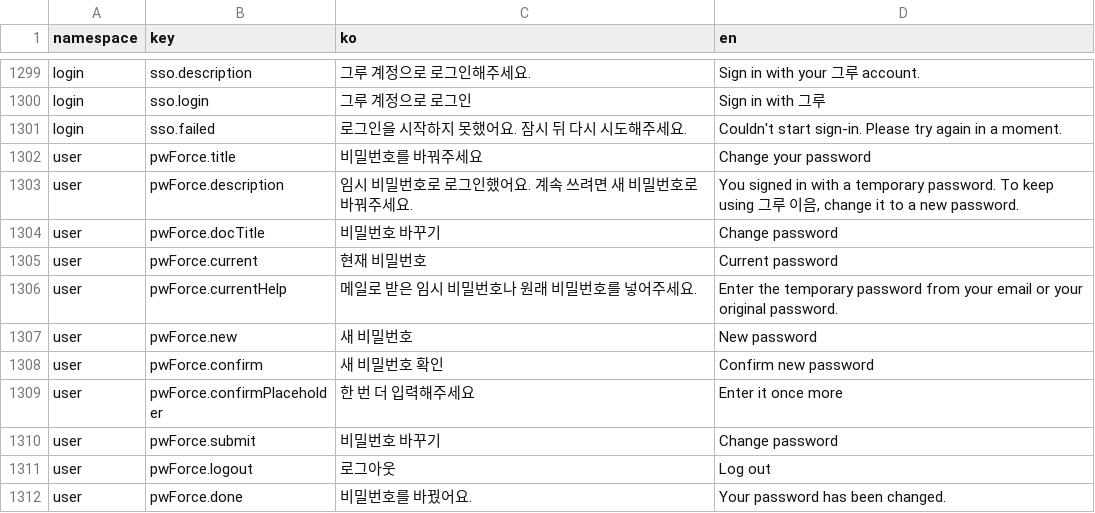
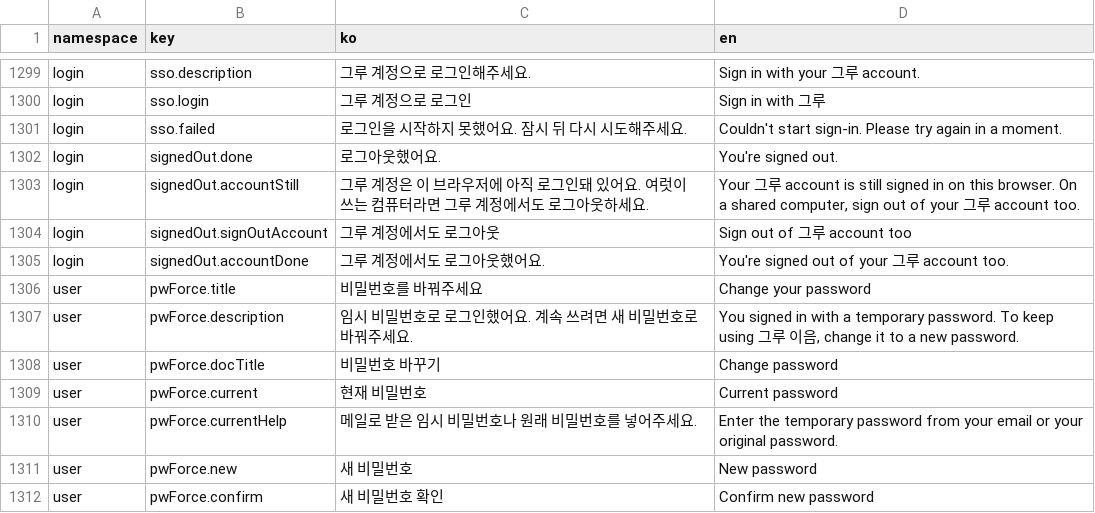
Before and after one commit to lshdainty/groo-ieum-front, a CSV file: i18n/translations.csv, drawn as a sheet; only a part is shown, gaps mark what is left out; the shorter side is filled out with more unchanged rows; the diff names each change by its address in the sheet, - before the commit and + after, or states it on an @@ line.

```diff
--- a/i18n/translations.csv
+++ b/i18n/translations.csv
+row 1302: login | signedOut.done | 로그아웃했어요. | You're signed out.
+row 1303: login | signedOut.accountStill | 그루 계정은 이 브라우저에 아직 로그인돼 있어요. 여럿이 쓰는 컴퓨터라면 그루 계정에서도 로그아웃하세요. | Your 그루 account is still signed in on this browser. On a shared computer, sign out of your 그루 account too.
+row 1304: login | signedOut.signOutAccount | 그루 계정에서도 로그아웃 | Sign out of 그루 account too
+row 1305: login | signedOut.accountDone | 그루 계정에서도 로그아웃했어요. | You're signed out of your 그루 account too.
```
Also changed, not shown: 8 other files.
